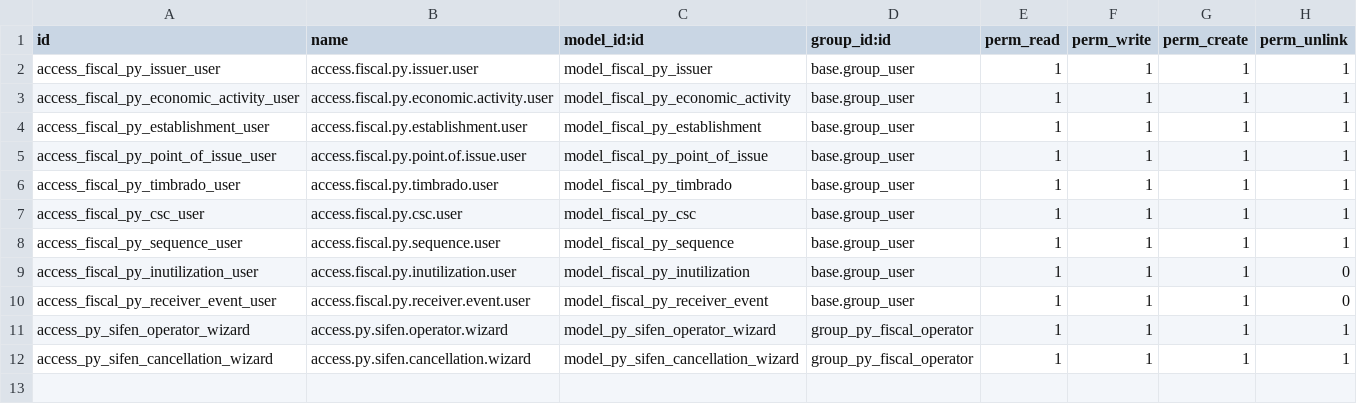
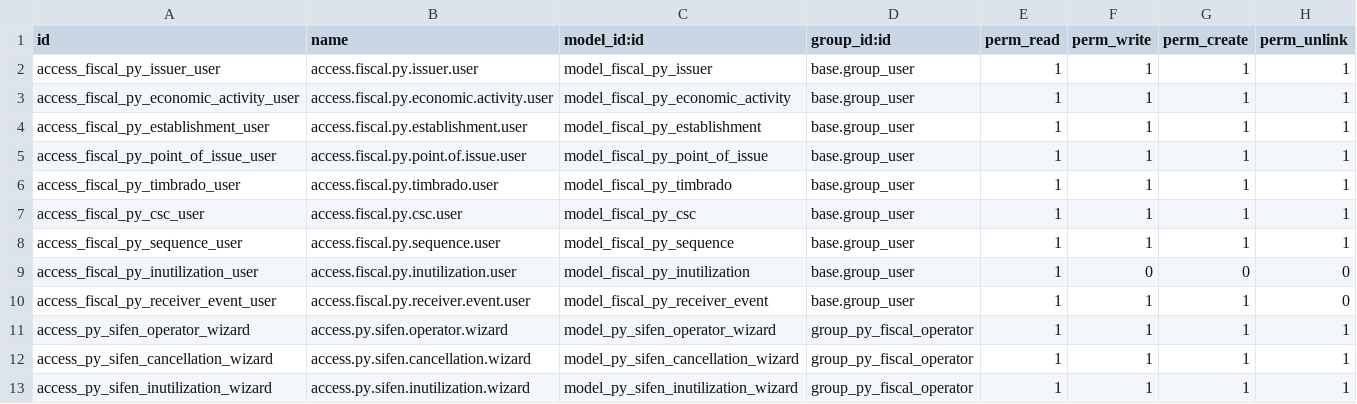
Before and after one commit to betopindu/odoo-restaurant-suite, a CSV file: custom_addons/einvoice_py/security/ir.model.access.csv, drawn as a sheet.

Commit message:
Complete operator-controlled SIFEN inutilization offline

```diff
--- a/custom_addons/einvoice_py/security/ir.model.access.csv
+++ b/custom_addons/einvoice_py/security/ir.model.access.csv
@@ -8,3 +8,3 @@ access_fiscal_py_csc_user,access.fiscal.py.csc.user,model_fiscal_py_csc,base.gro
 access_fiscal_py_sequence_user,access.fiscal.py.sequence.user,model_fiscal_py_sequence,base.group_user,1,1,1,1
-access_fiscal_py_inutilization_user,access.fiscal.py.inutilization.user,model_fiscal_py_inutilization,base.group_user,1,1,1,0
+access_fiscal_py_inutilization_user,access.fiscal.py.inutilization.user,model_fiscal_py_inutilization,base.group_user,1,0,0,0
 access_fiscal_py_receiver_event_user,access.fiscal.py.receiver.event.user,model_fiscal_py_receiver_event,base.group_user,1,1,1,0
@@ -12 +12,2 @@ access_py_sifen_operator_wizard,access.py.sifen.operator.wizard,model_py_sifen_o
 access_py_sifen_cancellation_wizard,access.py.sifen.cancellation.wizard,model_py_sifen_cancellation_wizard,group_py_fiscal_operator,1,1,1,1
+access_py_sifen_inutilization_wizard,access.py.sifen.inutilization.wizard,model_py_sifen_inutilization_wizard,group_py_fiscal_operator,1,1,1,1
```
Also changed, not shown: 19 other files.
